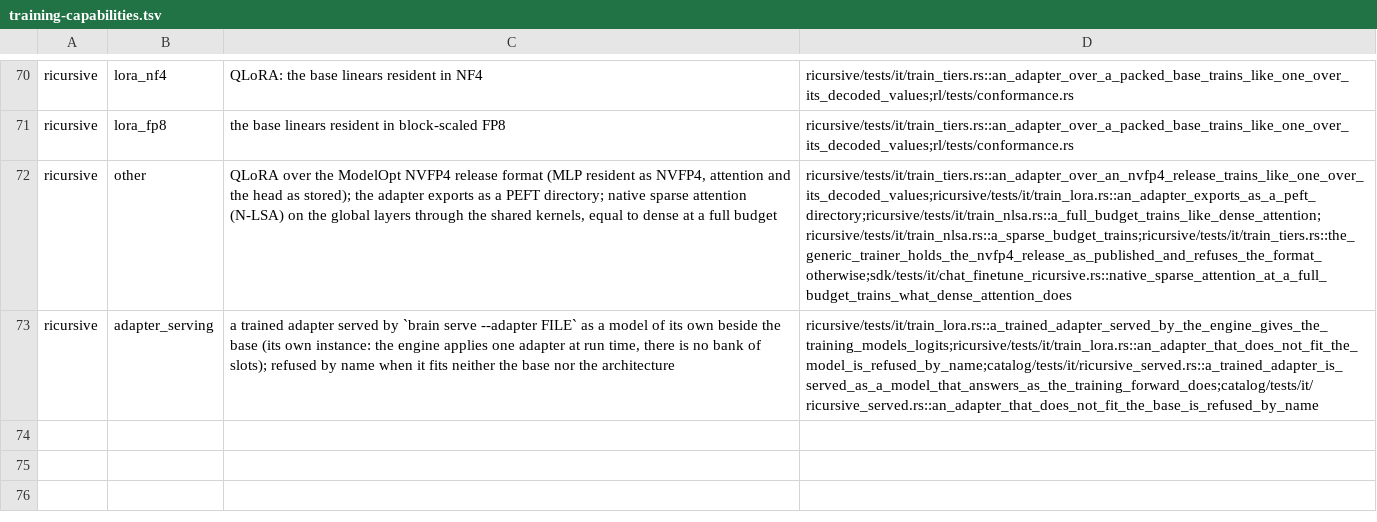
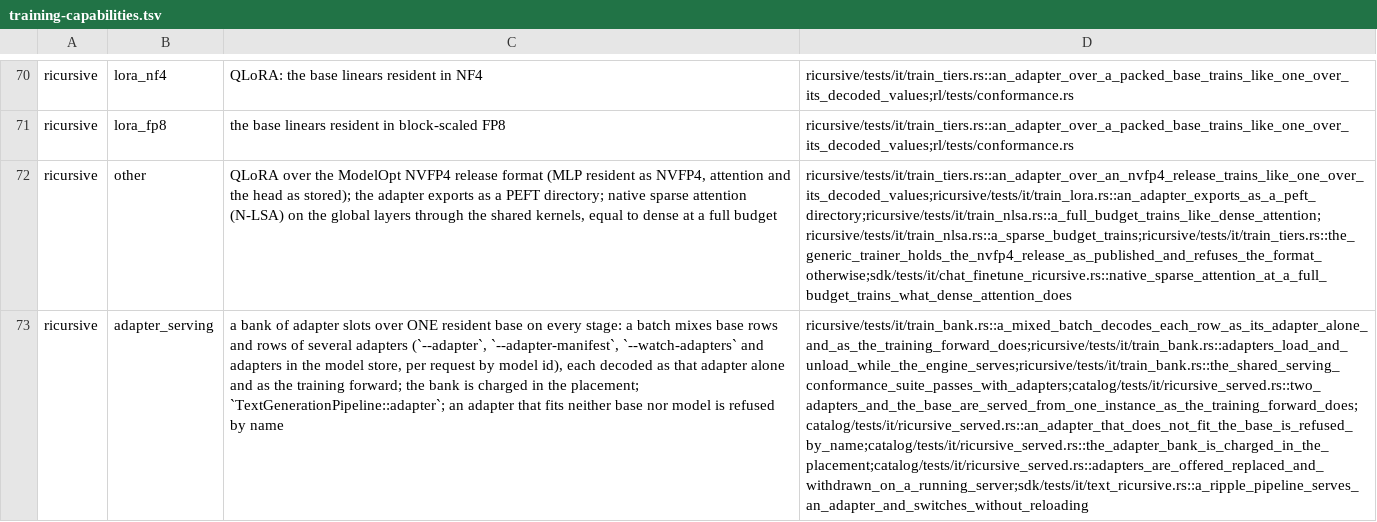
Before and after one commit to swedishembedded/brain, a TSV file: scripts/gates/training-capabilities.tsv, drawn as a sheet; only a part is shown, gaps mark what is left out; the diff names each change by its address in the sheet, - before the commit and + after, or states it on an @@ line.

Commit message:
ricursive: serve adapters from a bank over one resident base
The engine owns the shared model::adapter::bank on every stage (new_for_layers): one batch holds base
rows and the rows of several adapters, each corrected by its own, two dispatches per targeted linear
whatever the number of adapters. The scheduler selects per request through the shared adapter hooks
(availability, pin, unpin, namespace purge); at one stage and at two a mixed batch decodes each row
as that adapter alone and as the training forward does (worst 4.3e-7), and the shared serving
conformance suite passes with the bank on. The bank is charged in the placement, per layer.

The catalog resident is a catalog::adapter_registry AdapterHost (RicursiveResident), so --adapter,
--adapter-manifest, --watch-adapters and adapters in the model store offer adapters as models of
their own over the one instance of the base, and TextGenerationPipeline::adapter serves a Ripple.
The single-adapter attach path and the per-adapter resident are removed.

brain lsa reads a corpus file cut mid-character as lossy text and says so, instead of dropping it
and failing later with "holds only N documents".

```diff
--- a/scripts/gates/training-capabilities.tsv
+++ b/scripts/gates/training-capabilities.tsv
-C73: a trained adapter served by `brain serve --adapter FILE` as a model of its own beside the base (its own instance: the engine applies one adapter at run time, there is no bank of slots); refused by name when it fits neither the base nor the architecture
+C73: a bank of adapter slots over ONE resident base on every stage: a batch mixes base rows and rows of several adapters (`--adapter`, `--adapter-manifest`, `--watch-adapters` and adapters in the model store, per request by model id), each decoded as that adapter alone and as the training forward; the bank is charged in the placement; `TextGenerationPipeline::adapter`; an adapter that fits neither base nor model is refused by name
-D73: ricursive/tests/it/train_lora.rs::a_trained_adapter_served_by_the_engine_gives_the_training_models_logits;ricursive/tests/it/train_lora.rs::an_adapter_that_does_not_fit_the_model_is_refused_by_name;catalog/tests/it/ricursive_served.rs::a_trained_adapter_is_served_as_a_model_that_answers_as_the_training_forward_does;catalog/tests/it/ricursive_served.rs::an_adapter_that_does_not_fit_the_base_is_refused_by_name
+D73: ricursive/tests/it/train_bank.rs::a_mixed_batch_decodes_each_row_as_its_adapter_alone_and_as_the_training_forward_does;ricursive/tests/it/train_bank.rs::adapters_load_and_unload_while_the_engine_serves;ricursive/tests/it/train_bank.rs::the_shared_serving_conformance_suite_passes_with_adapters;catalog/tests/it/ricursive_served.rs::two_adapters_and_the_base_are_served_from_one_instance_as_the_training_forward_does;catalog/tests/it/ricursive_served.rs::an_adapter_that_does_not_fit_the_base_is_refused_by_name;catalog/tests/it/ricursive_served.rs::the_adapter_bank_is_charged_in_the_placement;catalog/tests/it/ricursive_served.rs::adapters_are_offered_replaced_and_withdrawn_on_a_running_server;sdk/tests/it/text_ricursive.rs::a_ripple_pipeline_serves_an_adapter_and_switches_without_reloading
```
Also changed, not shown: 27 other files.
